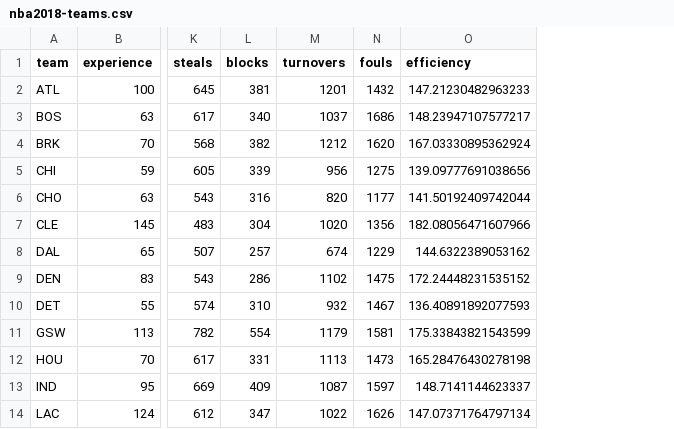
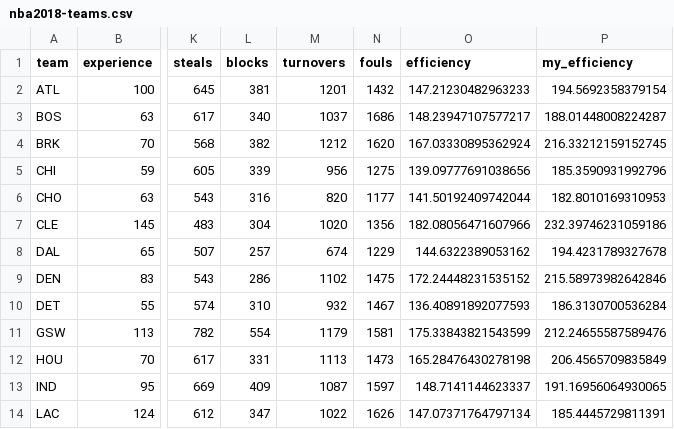
Before and after one commit to richardjmin/stat133-hws-fall18, a CSV file: workout1/data/nba2018-teams.csv, drawn as a sheet; only a part is shown, gaps mark what is left out; the diff names each change by its address in the sheet, - before the commit and + after, or states it on an @@ line.

```diff
--- a/workout1/data/nba2018-teams.csv
+++ b/workout1/data/nba2018-teams.csv
+column P (my_efficiency), rows 2-14: 194.5692358379154 | 188.01448008224287 | 216.33212159152745 | 185.3590931992796 | 182.8010169310953 | 232.39746231059186 | 194.4231789327678 | 215.58973982642846 | 186.3130700536284 | 212.24655587589476 | 206.4565709835849 | 191.16956064930065 | 185.4445729811391
```
Also changed, not shown: 2 other files.
